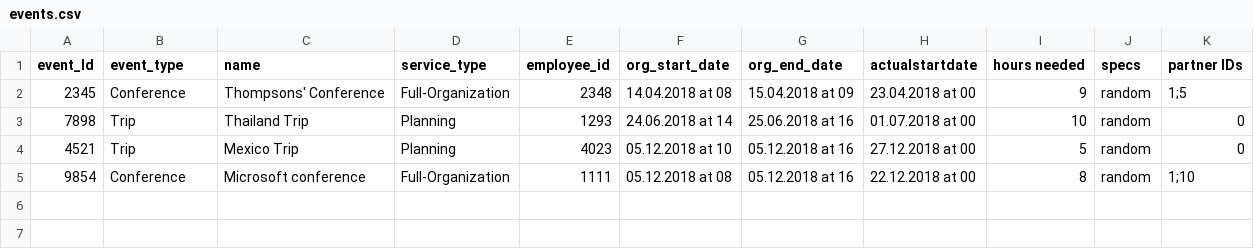
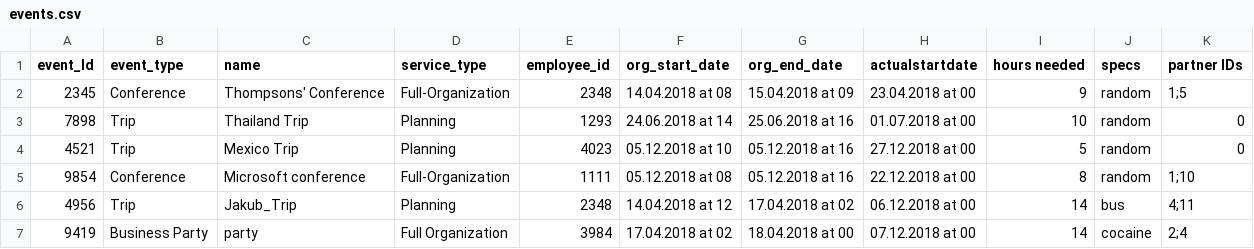
Before and after one commit to Royserg/HipHap, a CSV file: storage/events.csv, drawn as a sheet; the diff names each change by its address in the sheet, - before the commit and + after, or states it on an @@ line.

```diff
--- a/storage/events.csv
+++ b/storage/events.csv
+row 6: 4956 | Trip | Jakub_Trip | Planning | 2348 | 14.04.2018 at 12 | 17.04.2018 at 02 | 06.12.2018 at 00 | 14 | bus | 4;11
+row 7: 9419 | Business Party | party | Full Organization | 3984 | 17.04.2018 at 02 | 18.04.2018 at 00 | 07.12.2018 at 00 | 14 | cocaine | 2;4
```
Also changed, not shown: storage/employees.csv, 2 other files.
